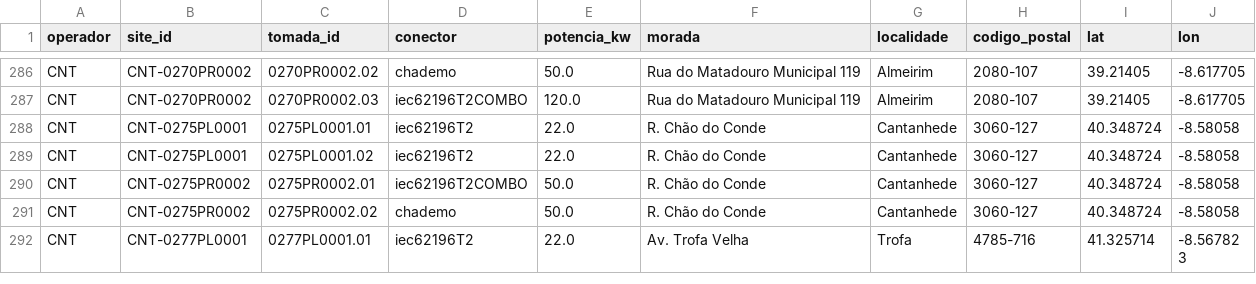
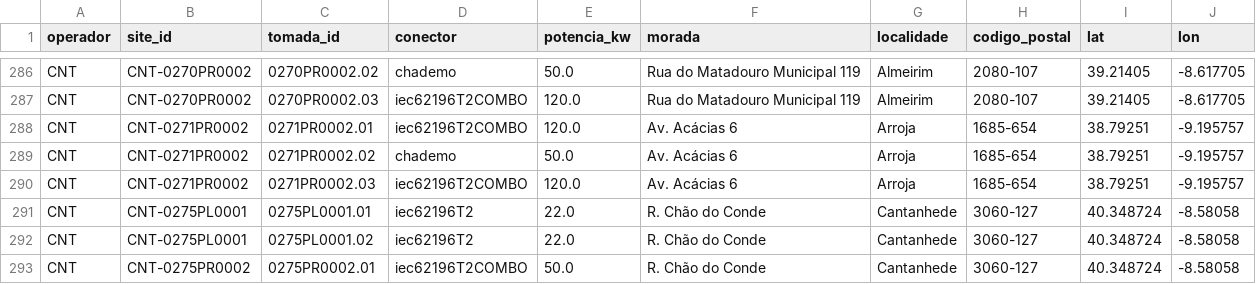
Before and after one commit to migmir1977/carregamento_miguel, a CSV file: data/redes.csv, drawn as a sheet; only a part is shown, gaps mark what is left out; the shorter side is filled out with more unchanged rows.

```diff
--- a/data/redes.csv
+++ b/data/redes.csv
@@ -287,2 +287,5 @@ CNT,CNT-0270PR0002,0270PR0002.02,chademo,50.0,Rua do Matadouro Municipal 119,Alm
 CNT,CNT-0270PR0002,0270PR0002.03,iec62196T2COMBO,120.0,Rua do Matadouro Municipal 119,Almeirim,2080-107,39.21405,-8.617705
+CNT,CNT-0271PR0002,0271PR0002.01,iec62196T2COMBO,120.0,Av. Acácias 6,Arroja,1685-654,38.79251,-9.195757
+CNT,CNT-0271PR0002,0271PR0002.02,chademo,50.0,Av. Acácias 6,Arroja,1685-654,38.79251,-9.195757
+CNT,CNT-0271PR0002,0271PR0002.03,iec62196T2COMBO,120.0,Av. Acácias 6,Arroja,1685-654,38.79251,-9.195757
 CNT,CNT-0275PL0001,0275PL0001.01,iec62196T2,22.0,R. Chão do Conde,Cantanhede,3060-127,40.348724,-8.58058
```
Also changed, not shown: 3 other files.
